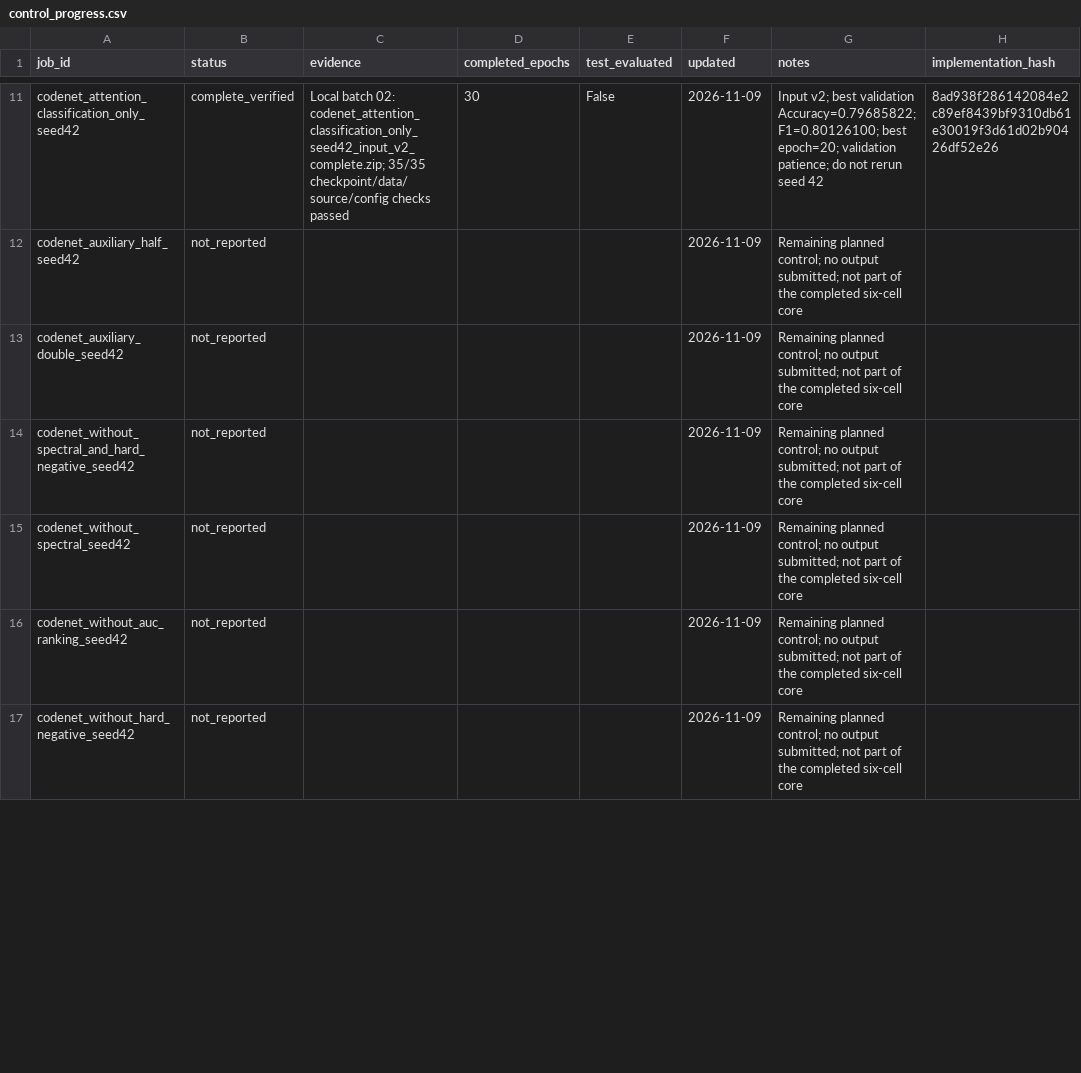
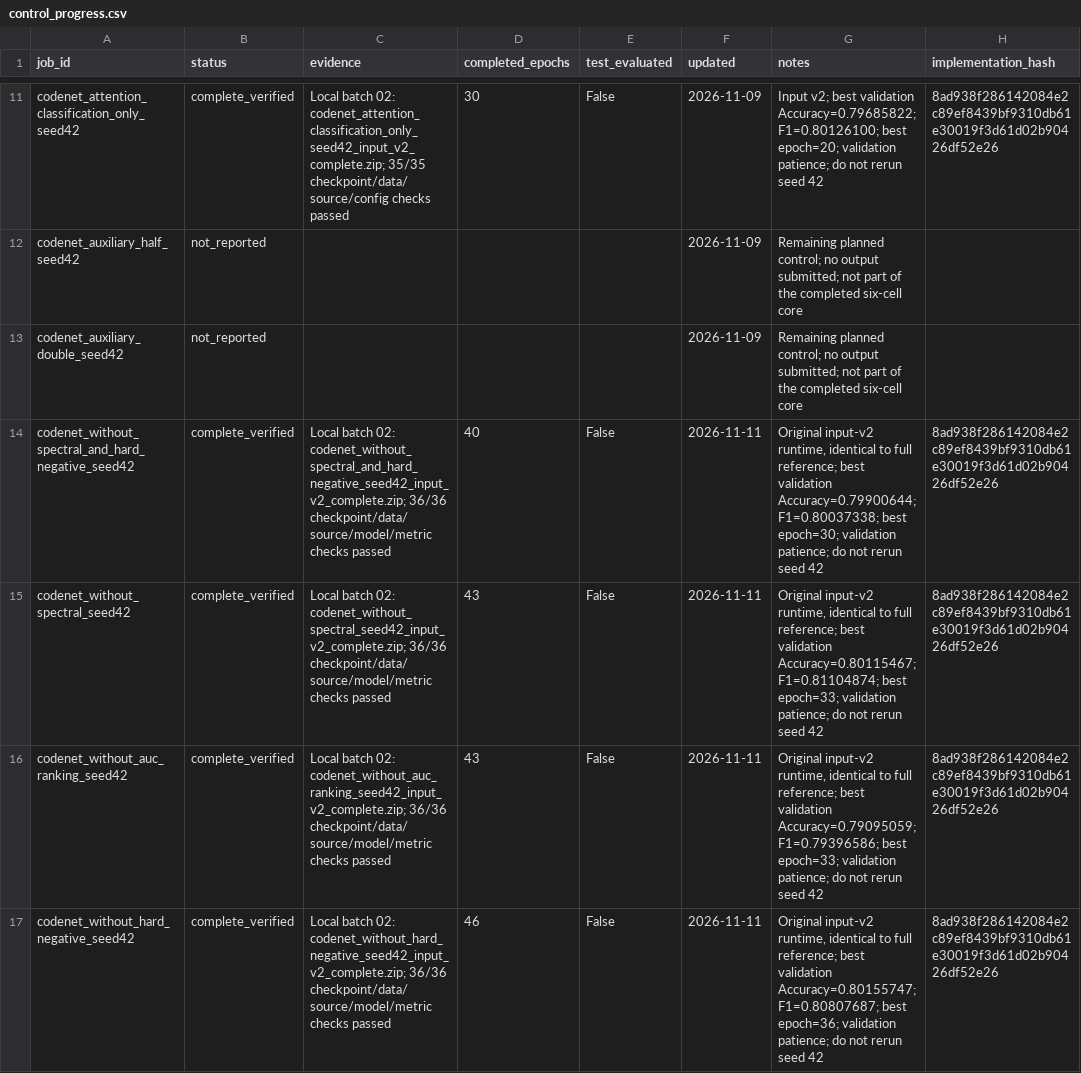
Before and after one commit to Knowledge4Software/Spectral-Software, a CSV file: revision/results/control_progress.csv, drawn as a sheet; only a part is shown, gaps mark what is left out; the diff covers the shown part only.

```diff
--- a/revision/results/control_progress.csv
+++ b/revision/results/control_progress.csv
@@ -13,5 +13,5 @@ codenet_auxiliary_half_seed42,not_reported,,,,2026-11-09,Remaining planned contr
 codenet_auxiliary_double_seed42,not_reported,,,,2026-11-09,Remaining planned control; no output submitted; not part of the completed six-cell core,
-codenet_without_spectral_and_hard_negative_seed42,not_reported,,,,2026-11-09,Remaining planned control; no output submitted; not part of the completed six-cell core,
-codenet_without_spectral_seed42,not_reported,,,,2026-11-09,Remaining planned control; no output submitted; not part of the completed six-cell core,
-codenet_without_auc_ranking_seed42,not_reported,,,,2026-11-09,Remaining planned control; no output submitted; not part of the completed six-cell core,
-codenet_without_hard_negative_seed42,not_reported,,,,2026-11-09,Remaining planned control; no output submitted; not part of the completed six-cell core,
+codenet_without_spectral_and_hard_negative_seed42,complete_verified,Local batch 02: codenet_without_spectral_and_hard_negative_seed42_input_v2_complete.zip; 36/36 checkpoint/data/source/model/metric checks passed,40,False,2026-11-11,"Original input-v2 runtime, identical to full reference; best validation Accuracy=0.79900644; F1=0.80037338; best epoch=30; validation patience; do not rerun seed 42",8ad938f286142084e2c89ef8439bf9310db61e30019f3d61d02b90426df52e26
+codenet_without_spectral_seed42,complete_verified,Local batch 02: codenet_without_spectral_seed42_input_v2_complete.zip; 36/36 checkpoint/data/source/model/metric checks passed,43,False,2026-11-11,"Original input-v2 runtime, identical to full reference; best validation Accuracy=0.80115467; F1=0.81104874; best epoch=33; validation patience; do not rerun seed 42",8ad938f286142084e2c89ef8439bf9310db61e30019f3d61d02b90426df52e26
+codenet_without_auc_ranking_seed42,complete_verified,Local batch 02: codenet_without_auc_ranking_seed42_input_v2_complete.zip; 36/36 checkpoint/data/source/model/metric checks passed,43,False,2026-11-11,"Original input-v2 runtime, identical to full reference; best validation Accuracy=0.79095059; F1=0.79396586; best epoch=33; validation patience; do not rerun seed 42",8ad938f286142084e2c89ef8439bf9310db61e30019f3d61d02b90426df52e26
+codenet_without_hard_negative_seed42,complete_verified,Local batch 02: codenet_without_hard_negative_seed42_input_v2_complete.zip; 36/36 checkpoint/data/source/model/metric checks passed,46,False,2026-11-11,"Original input-v2 runtime, identical to full reference; best validation Accuracy=0.80155747; F1=0.80807687; best epoch=36; validation patience; do not rerun seed 42",8ad938f286142084e2c89ef8439bf9310db61e30019f3d61d02b90426df52e26
```
Also changed, not shown: 14 edited cells elsewhere in this file, revision/queues/next_independent_roster.csv, revision/queues/next_independent_run_queue.csv, 22 other files.
